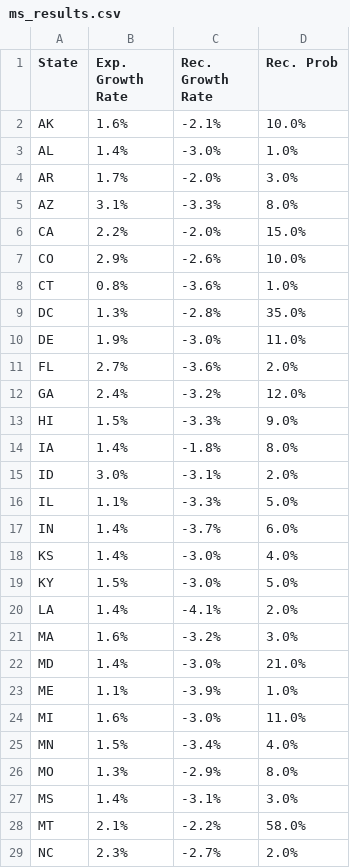
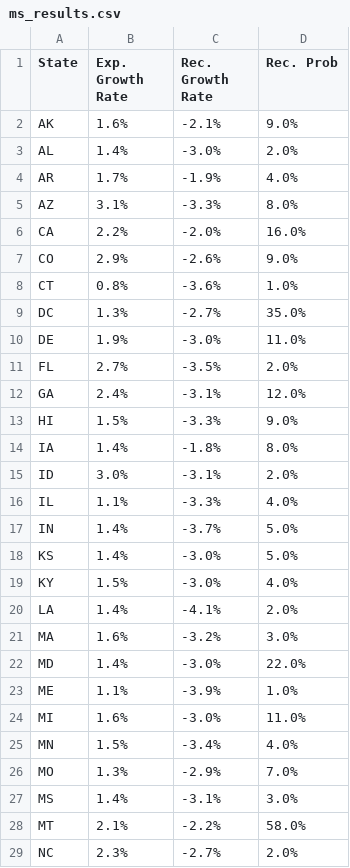
Before and after one commit to acheck10/website, a CSV file: ms_results.csv, drawn as a sheet; only a part is shown; the diff covers the shown part only.

```diff
--- a/ms_results.csv
+++ b/ms_results.csv
@@ -1,13 +1,13 @@
 State,Exp. Growth Rate,Rec. Growth Rate,Rec. Prob
-AK,1.6%,-2.1%,10.0%
-AL,1.4%,-3.0%,1.0%
-AR,1.7%,-2.0%,3.0%
+AK,1.6%,-2.1%,9.0%
+AL,1.4%,-3.0%,2.0%
+AR,1.7%,-1.9%,4.0%
 AZ,3.1%,-3.3%,8.0%
-CA,2.2%,-2.0%,15.0%
-CO,2.9%,-2.6%,10.0%
+CA,2.2%,-2.0%,16.0%
+CO,2.9%,-2.6%,9.0%
 CT,0.8%,-3.6%,1.0%
-DC,1.3%,-2.8%,35.0%
+DC,1.3%,-2.7%,35.0%
 DE,1.9%,-3.0%,11.0%
-FL,2.7%,-3.6%,2.0%
-GA,2.4%,-3.2%,12.0%
+FL,2.7%,-3.5%,2.0%
+GA,2.4%,-3.1%,12.0%
 HI,1.5%,-3.3%,9.0%
@@ -15,9 +15,9 @@ IA,1.4%,-1.8%,8.0%
 ID,3.0%,-3.1%,2.0%
-IL,1.1%,-3.3%,5.0%
-IN,1.4%,-3.7%,6.0%
-KS,1.4%,-3.0%,4.0%
-KY,1.5%,-3.0%,5.0%
+IL,1.1%,-3.3%,4.0%
+IN,1.4%,-3.7%,5.0%
+KS,1.4%,-3.0%,5.0%
+KY,1.5%,-3.0%,4.0%
 LA,1.4%,-4.1%,2.0%
 MA,1.6%,-3.2%,3.0%
-MD,1.4%,-3.0%,21.0%
+MD,1.4%,-3.0%,22.0%
 ME,1.1%,-3.9%,1.0%
@@ -25,3 +25,3 @@ MI,1.6%,-3.0%,11.0%
 MN,1.5%,-3.4%,4.0%
-MO,1.3%,-2.9%,8.0%
+MO,1.3%,-2.9%,7.0%
 MS,1.4%,-3.1%,3.0%
```
Also changed, not shown: 12 edited cells elsewhere in this file, rec_probs.csv, 4 other files.
